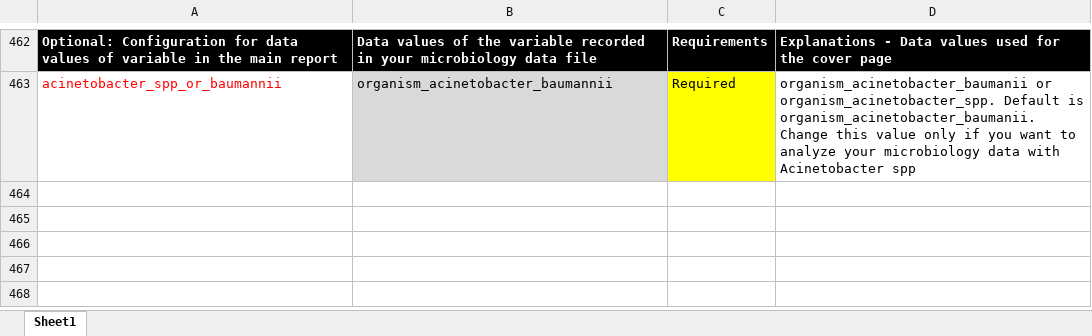
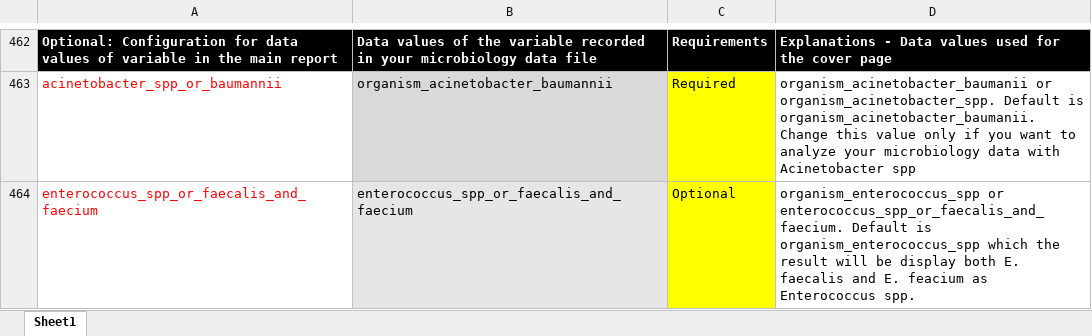
Before and after one commit to AMASS-MORU/AMASS3.0-Lite, an Excel workbook: AMASS3.0/Example_dataset_2/dictionary_for_microbiology_data.xlsx, sheet Sheet1, drawn as a sheet; only a part is shown, gaps mark what is left out; values as stored, in another font and other column widths than the file's, no borders; the diff names each change by its address in the sheet, - before the commit and + after, or states it on an @@ line.

```diff
--- a/AMASS3.0/Example_dataset_2/dictionary_for_microbiology_data.xlsx (sheet Sheet1)
+++ b/AMASS3.0/Example_dataset_2/dictionary_for_microbiology_data.xlsx (sheet Sheet1)
+row 464: enterococcus_spp_or_faecalis_and_faecium | enterococcus_spp_or_faecalis_and_faecium | Optional | organism_enterococcus_spp or enterococcus_spp_or_faecalis_and_faecium. Default is organism_enterococcus_spp which the result will be display both E. faecalis and E. feacium as Enterococcus spp.
```
Also changed, not shown: AMASS3.0/Example_dataset_1_WHONET/dictionary_for_microbiology_data.xlsx, AMASS3.0/Example_dataset_3_long_format/dictionary_for_microbiology_data.xlsx, 15 other files.
